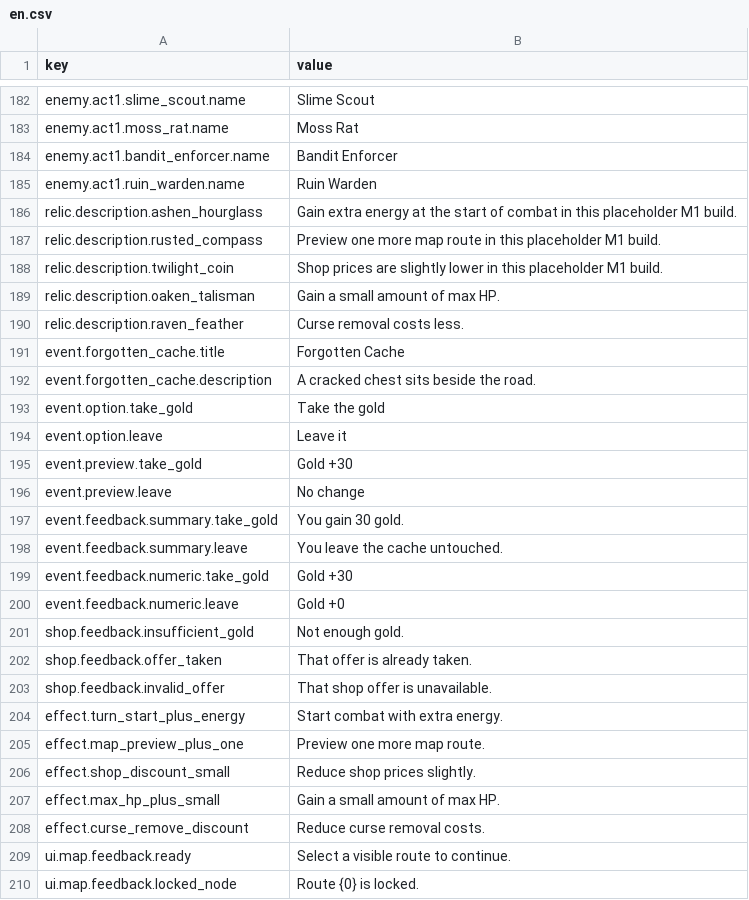
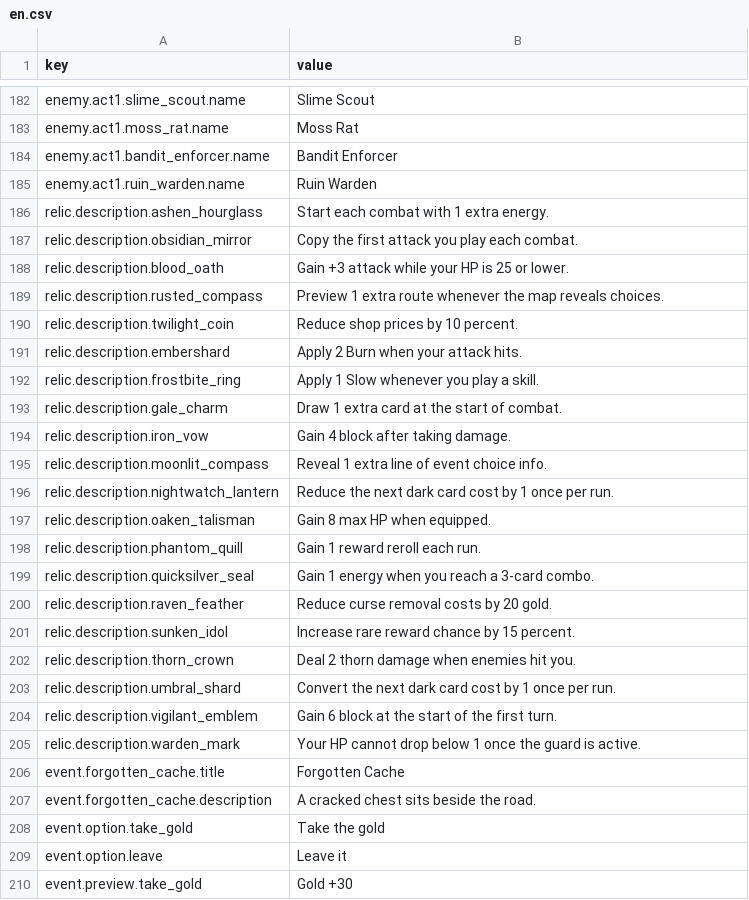
Before and after one commit to skyoxu/newrouge, a CSV file: Game.Godot/Translations/en.csv, drawn as a sheet; only a part is shown, gaps mark what is left out; the shorter side is filled out with more unchanged rows; the diff covers the shown part only.

```diff
--- a/Game.Godot/Translations/en.csv
+++ b/Game.Godot/Translations/en.csv
@@ -185,7 +185,22 @@ enemy.act1.bandit_enforcer.name,Bandit Enforcer
 enemy.act1.ruin_warden.name,Ruin Warden
-relic.description.ashen_hourglass,Gain extra energy at the start of combat in this placeholder M1 build.
-relic.description.rusted_compass,Preview one more map route in this placeholder M1 build.
-relic.description.twilight_coin,Shop prices are slightly lower in this placeholder M1 build.
-relic.description.oaken_talisman,Gain a small amount of max HP.
-relic.description.raven_feather,Curse removal costs less.
+relic.description.ashen_hourglass,Start each combat with 1 extra energy.
+relic.description.obsidian_mirror,Copy the first attack you play each combat.
+relic.description.blood_oath,Gain +3 attack while your HP is 25 or lower.
+relic.description.rusted_compass,Preview 1 extra route whenever the map reveals choices.
+relic.description.twilight_coin,Reduce shop prices by 10 percent.
+relic.description.embershard,Apply 2 Burn when your attack hits.
+relic.description.frostbite_ring,Apply 1 Slow whenever you play a skill.
+relic.description.gale_charm,Draw 1 extra card at the start of combat.
+relic.description.iron_vow,Gain 4 block after taking damage.
+relic.description.moonlit_compass,Reveal 1 extra line of event choice info.
+relic.description.nightwatch_lantern,Reduce the next dark card cost by 1 once per run.
+relic.description.oaken_talisman,Gain 8 max HP when equipped.
+relic.description.phantom_quill,Gain 1 reward reroll each run.
+relic.description.quicksilver_seal,Gain 1 energy when you reach a 3-card combo.
+relic.description.raven_feather,Reduce curse removal costs by 20 gold.
+relic.description.sunken_idol,Increase rare reward chance by 15 percent.
+relic.description.thorn_crown,Deal 2 thorn damage when enemies hit you.
+relic.description.umbral_shard,Convert the next dark card cost by 1 once per run.
+relic.description.vigilant_emblem,Gain 6 block at the start of the first turn.
+relic.description.warden_mark,Your HP cannot drop below 1 once the guard is active.
 event.forgotten_cache.title,Forgotten Cache
```
Also changed, not shown: 15 added rows elsewhere in this file, Game.Godot/Translations/zh-CN.csv, 18 other files.
